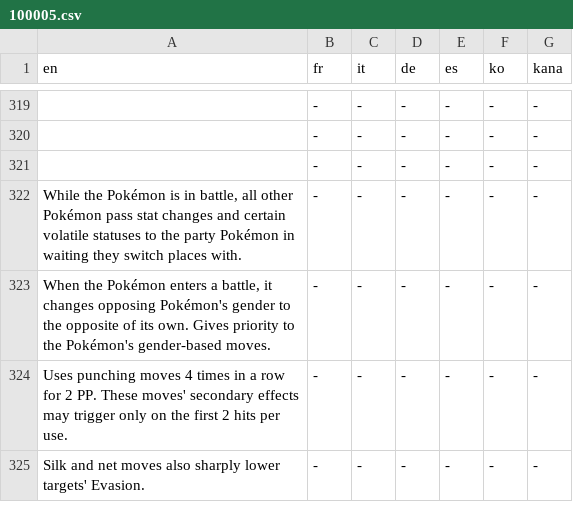
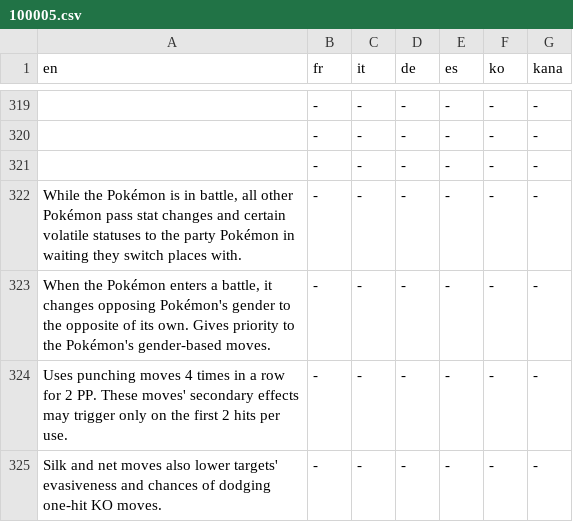
Before and after one commit to zhec9p/psdk-custom-data, a CSV file: Data/Text/Dialogs/100005.csv, drawn as a sheet; only a part is shown, gaps mark what is left out; the diff names each change by its address in the sheet, - before the commit and + after, or states it on an @@ line.

```diff
--- a/Data/Text/Dialogs/100005.csv
+++ b/Data/Text/Dialogs/100005.csv
-A325 (en): …moves also sharply lower targets' Evasion.
+A325 (en): …moves also lower targets' evasiveness and chances of dodging one-hit KO moves.
```
Also changed, not shown: Data/Text/Dialogs/101000.csv.
